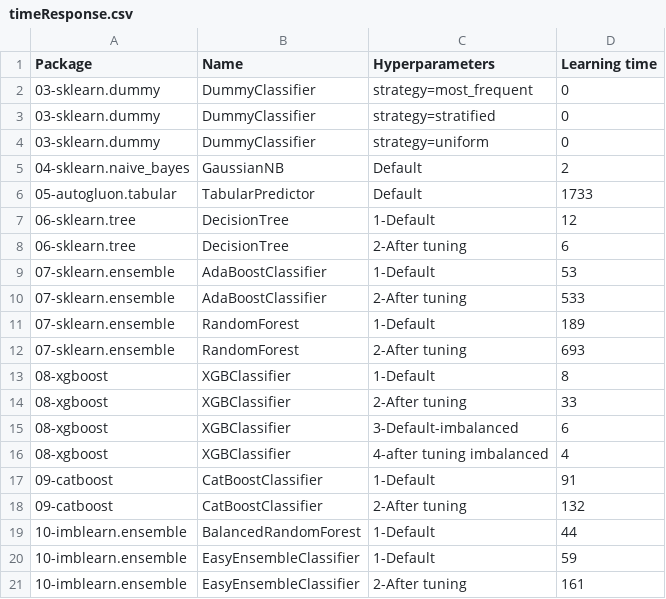
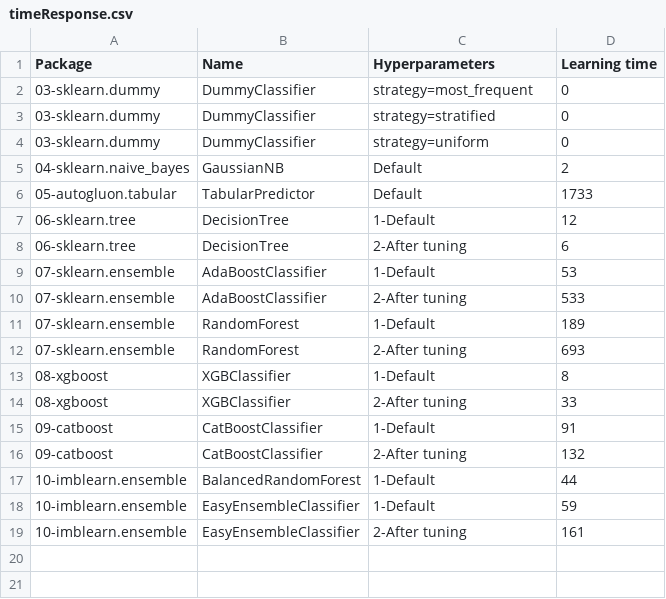
Before and after one commit to franck-benault/creditCardFraudDetection, a CSV file: data/results/timeResponse.csv, drawn as a sheet; the diff names each change by its address in the sheet, - before the commit and + after, or states it on an @@ line.

```diff
--- a/data/results/timeResponse.csv
+++ b/data/results/timeResponse.csv
-row 15: 08-xgboost | XGBClassifier | 3-Default-imbalanced | 6
-row 16: 08-xgboost | XGBClassifier | 4-after tuning imbalanced | 4
```
Also changed, not shown: data/results/PerformanceTest.csv, data/results/performanceNextDays.csv, 2 other files.
